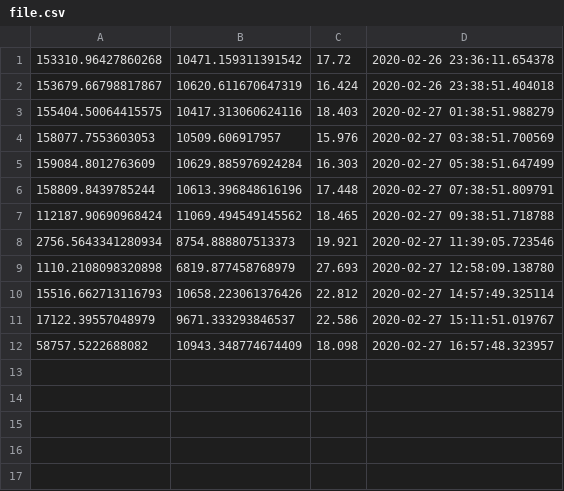
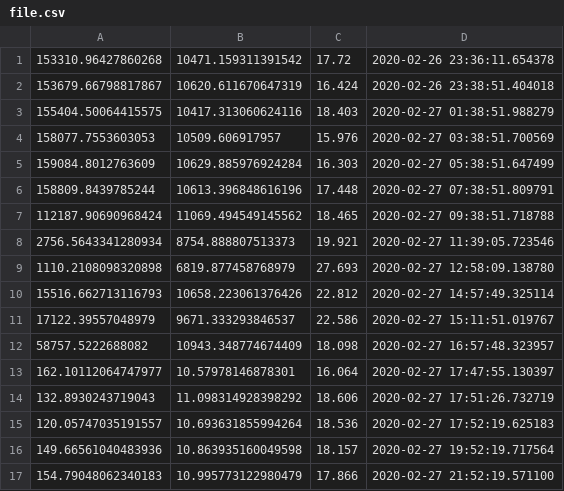
Before and after one commit to dannyoverton/py_speedtest, a CSV file: dist/file.csv, drawn as a sheet; the diff names each change by its address in the sheet, - before the commit and + after, or states it on an @@ line.

```diff
--- a/dist/file.csv
+++ b/dist/file.csv
+row 13: 162.10112064747977 | 10.57978146878301 | 16.064 | 2020-02-27 17:47:55.130397
+row 14: 132.8930243719043 | 11.098314928398292 | 18.606 | 2020-02-27 17:51:26.732719
+row 15: 120.05747035191557 | 10.693631855994264 | 18.536 | 2020-02-27 17:52:19.625183
+row 16: 149.66561040483936 | 10.863935160049598 | 18.157 | 2020-02-27 19:52:19.717564
+row 17: 154.79048062340183 | 10.995773122980479 | 17.866 | 2020-02-27 21:52:19.571100
```
Also changed, not shown: 3 other files.
